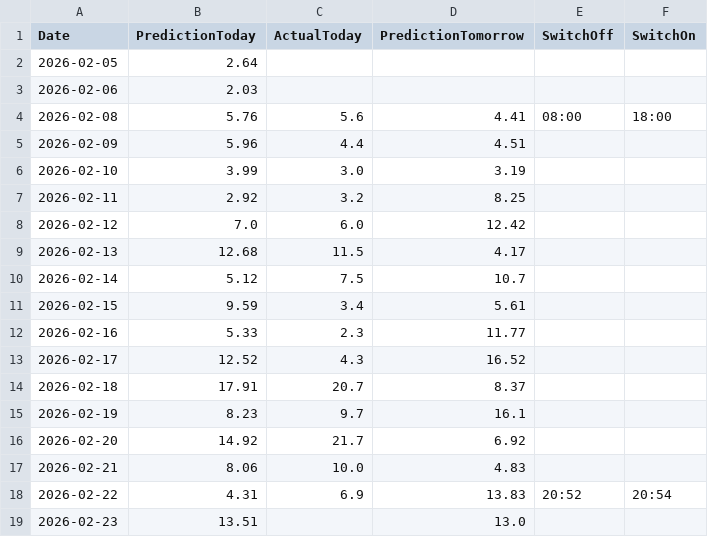
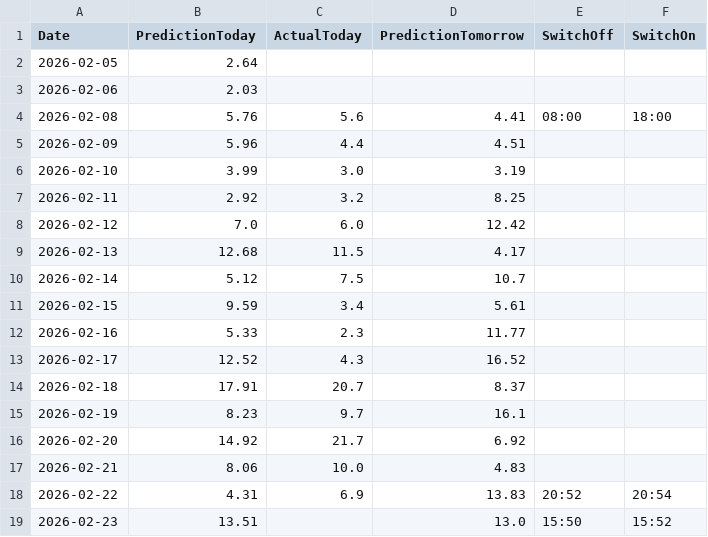
Before and after one commit to lkjhgfdsa2020/FVE, a CSV file: forecasts/forecast_daily_summary.csv, drawn as a sheet.

Commit message:
Update forecast_daily_summary.csv

```diff
--- a/forecasts/forecast_daily_summary.csv
+++ b/forecasts/forecast_daily_summary.csv
@@ -18,2 +18,2 @@ Date,PredictionToday,ActualToday,PredictionTomorrow,SwitchOff,SwitchOn
 2026-02-22,4.31,6.9,13.83,20:52,20:54
-2026-02-23,13.51,,13.0,,
+2026-02-23,13.51,,13.0,15:50,15:52
```
